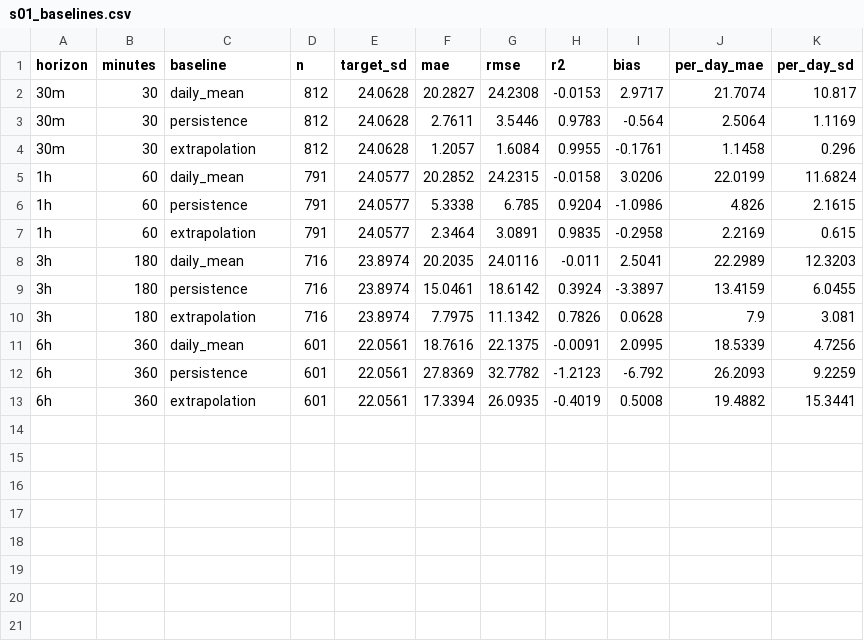
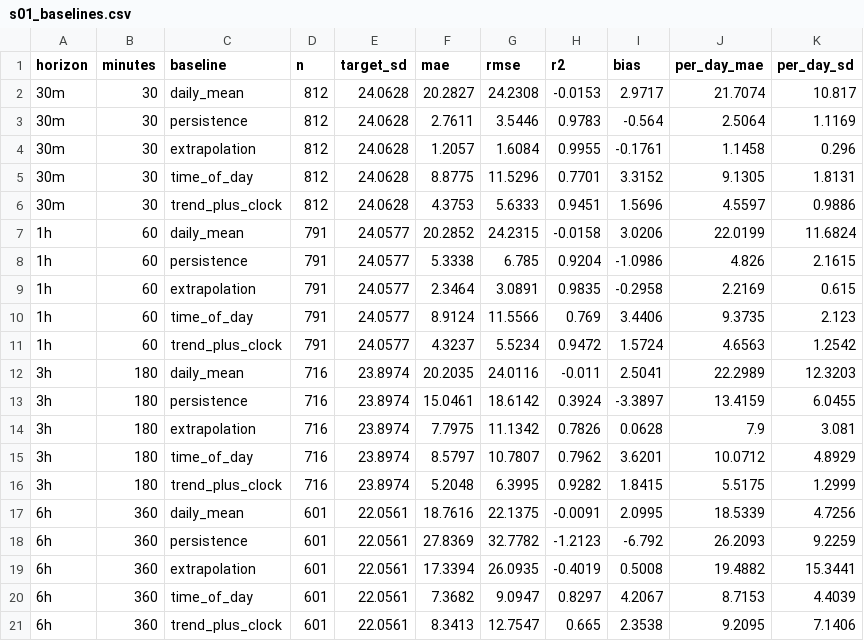
Before and after one commit to HackRice2026/BioTwin, a CSV file: matlab/results/s01_baselines.csv, drawn as a sheet; the diff names each change by its address in the sheet, - before the commit and + after, or states it on an @@ line.

```diff
--- a/matlab/results/s01_baselines.csv
+++ b/matlab/results/s01_baselines.csv
+row 5: 30m | 30 | time_of_day | 812 | 24.0628 | 8.8775 | 11.5296 | 0.7701 | 3.3152 | 9.1305 | 1.8131
+row 6: 30m | 30 | trend_plus_clock | 812 | 24.0628 | 4.3753 | 5.6333 | 0.9451 | 1.5696 | 4.5597 | 0.9886
+row 10: 1h | 60 | time_of_day | 791 | 24.0577 | 8.9124 | 11.5566 | 0.769 | 3.4406 | 9.3735 | 2.123
+row 11: 1h | 60 | trend_plus_clock | 791 | 24.0577 | 4.3237 | 5.5234 | 0.9472 | 1.5724 | 4.6563 | 1.2542
+row 15: 3h | 180 | time_of_day | 716 | 23.8974 | 8.5797 | 10.7807 | 0.7962 | 3.6201 | 10.0712 | 4.8929
+row 16: 3h | 180 | trend_plus_clock | 716 | 23.8974 | 5.2048 | 6.3995 | 0.9282 | 1.8415 | 5.5175 | 1.2999
+row 20: 6h | 360 | time_of_day | 601 | 22.0561 | 7.3682 | 9.0947 | 0.8297 | 4.2067 | 8.7153 | 4.4039
+row 21: 6h | 360 | trend_plus_clock | 601 | 22.0561 | 8.3413 | 12.7547 | 0.665 | 2.3538 | 9.2095 | 7.1406
```
Also changed, not shown: matlab/results/s01_baselines_per_day.csv, 7 other files.
